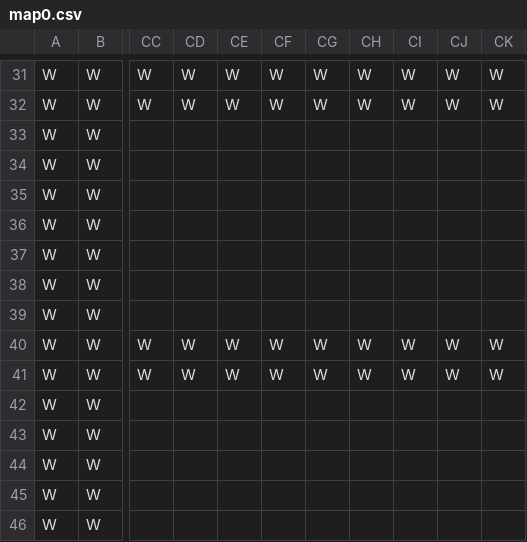
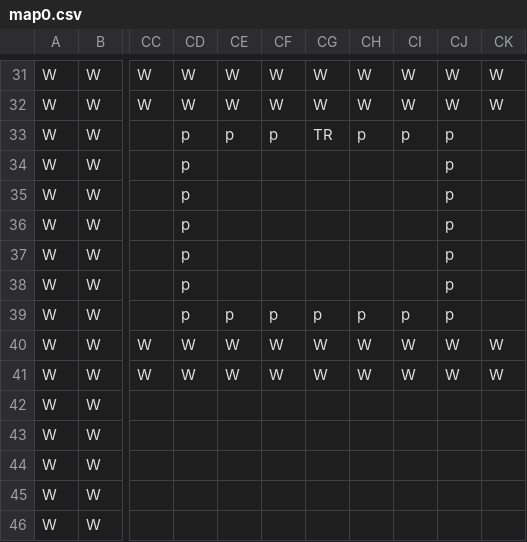
Before and after one commit to TobyMCGames/SP1Framework, a CSV file: SP1Framework/Maps/map0.csv, drawn as a sheet; only a part is shown, gaps mark what is left out; the diff names each change by its address in the sheet, - before the commit and + after, or states it on an @@ line.

Commit message:
tornado update map 0

```diff
--- a/SP1Framework/Maps/map0.csv
+++ b/SP1Framework/Maps/map0.csv
-CD33:CD39: (empty)
+CD33:CD39: p
-CE33: (empty)
+CE33: p
-CF33: (empty)
+CF33: p
-CG33: (empty)
+CG33: TR
-CH33: (empty)
+CH33: p
-CI33: (empty)
+CI33: p
-CJ33:CJ39: (empty)
+CJ33:CJ39: p
-CE39: (empty)
+CE39: p
-CF39: (empty)
+CF39: p
-CG39: (empty)
+CG39: p
-CH39: (empty)
+CH39: p
-CI39: (empty)
+CI39: p
```
